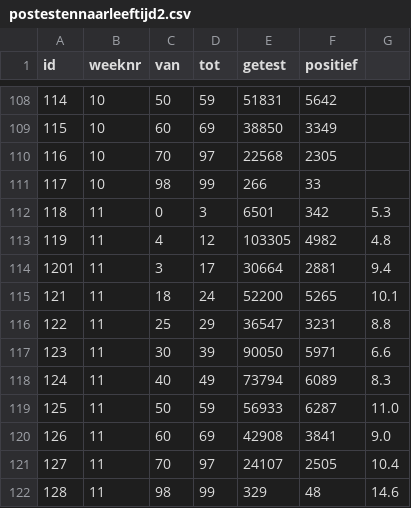
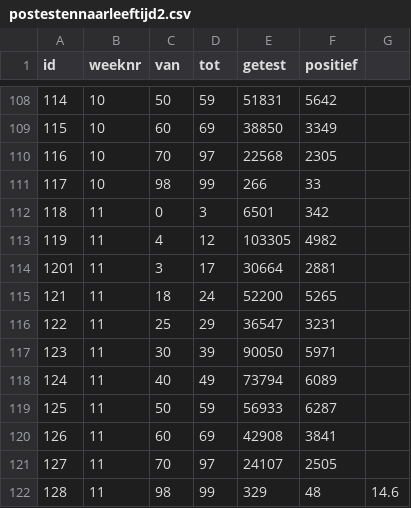
Before and after one commit to rcsmit/COVIDcases, a CSV file: postestennaarleeftijd2.csv, drawn as a sheet; only a part is shown, gaps mark what is left out.

Commit message:
Update postestennaarleeftijd2.csv

```diff
--- a/postestennaarleeftijd2.csv
+++ b/postestennaarleeftijd2.csv
@@ -111,12 +111,12 @@ id;weeknr;van;tot;getest;positief
 117;10;98;99;266;33
-118;11;0;3;6501;342;5.3
-119;11;4;12;103305;4982;4.8
-1201;11;3;17;30664;2881;9.4
-121;11;18;24;52200;5265;10.1
-122;11;25;29;36547;3231;8.8
-123;11;30;39;90050;5971;6.6
-124;11;40;49;73794;6089;8.3
-125;11;50;59;56933;6287;11.0
-126;11;60;69;42908;3841;9.0
-127;11;70;97;24107;2505;10.4
+118;11;0;3;6501;342
+119;11;4;12;103305;4982
+1201;11;3;17;30664;2881
+121;11;18;24;52200;5265
+122;11;25;29;36547;3231
+123;11;30;39;90050;5971
+124;11;40;49;73794;6089
+125;11;50;59;56933;6287
+126;11;60;69;42908;3841
+127;11;70;97;24107;2505
 128;11;98;99;329;48;14.6
```
